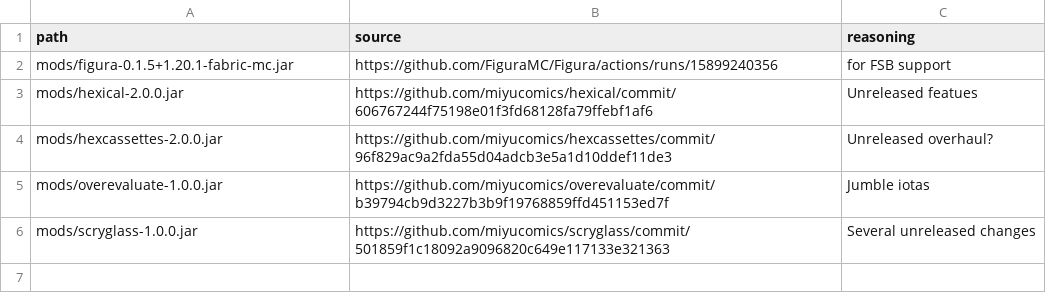
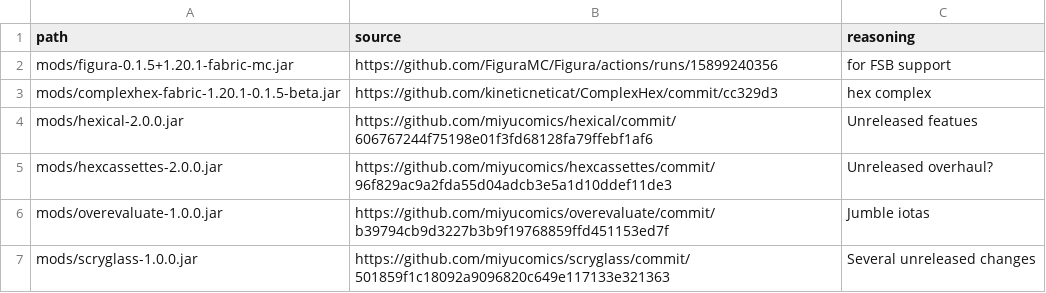
Before and after one commit to abilliontrillionstars/hexxy4, a CSV file: jarSources.csv, drawn as a sheet.

Commit message:
wait crud the complexhex entry got removed

```diff
--- a/jarSources.csv
+++ b/jarSources.csv
@@ -2,2 +2,3 @@ path,source,reasoning
 mods/figura-0.1.5+1.20.1-fabric-mc.jar,https://github.com/FiguraMC/Figura/actions/runs/15899240356,for FSB support
+mods/complexhex-fabric-1.20.1-0.1.5-beta.jar,https://github.com/kineticneticat/ComplexHex/commit/cc329d3,hex complex
 mods/hexical-2.0.0.jar,https://github.com/miyucomics/hexical/commit/606767244f75198e01f3fd68128fa79ffebf1af6,Unreleased featues
```
